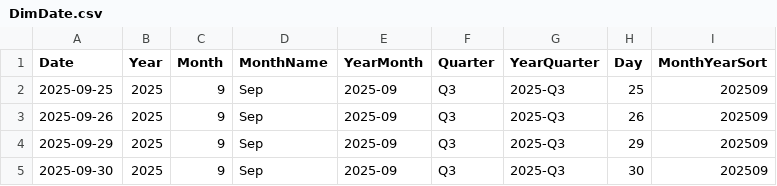
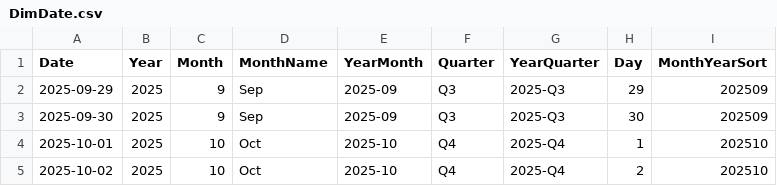
Before and after one commit to AlexTouvras/powerbi-portfolio, a CSV file: 01-finance/data/gold/DimDate.csv, drawn as a sheet; only a part is shown; the shorter side is filled out with more unchanged rows; the diff names each change by its address in the sheet, - before the commit and + after, or states it on an @@ line.

```diff
--- a/01-finance/data/gold/DimDate.csv
+++ b/01-finance/data/gold/DimDate.csv
-row 2: 2025-09-25 | 2025 | 9 | Sep | 2025-09 | Q3 | 2025-Q3 | 25 | 202509
-row 3: 2025-09-26 | 2025 | 9 | Sep | 2025-09 | Q3 | 2025-Q3 | 26 | 202509
```
Also changed, not shown: 3 other files.
